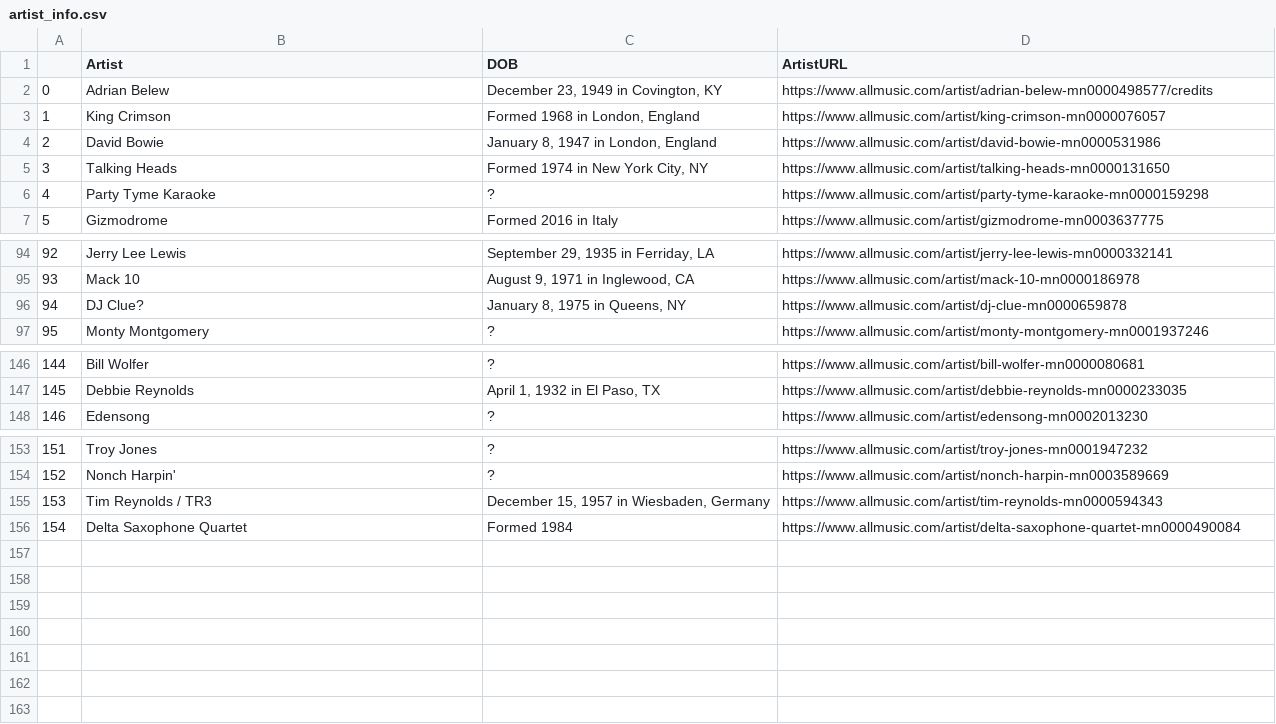
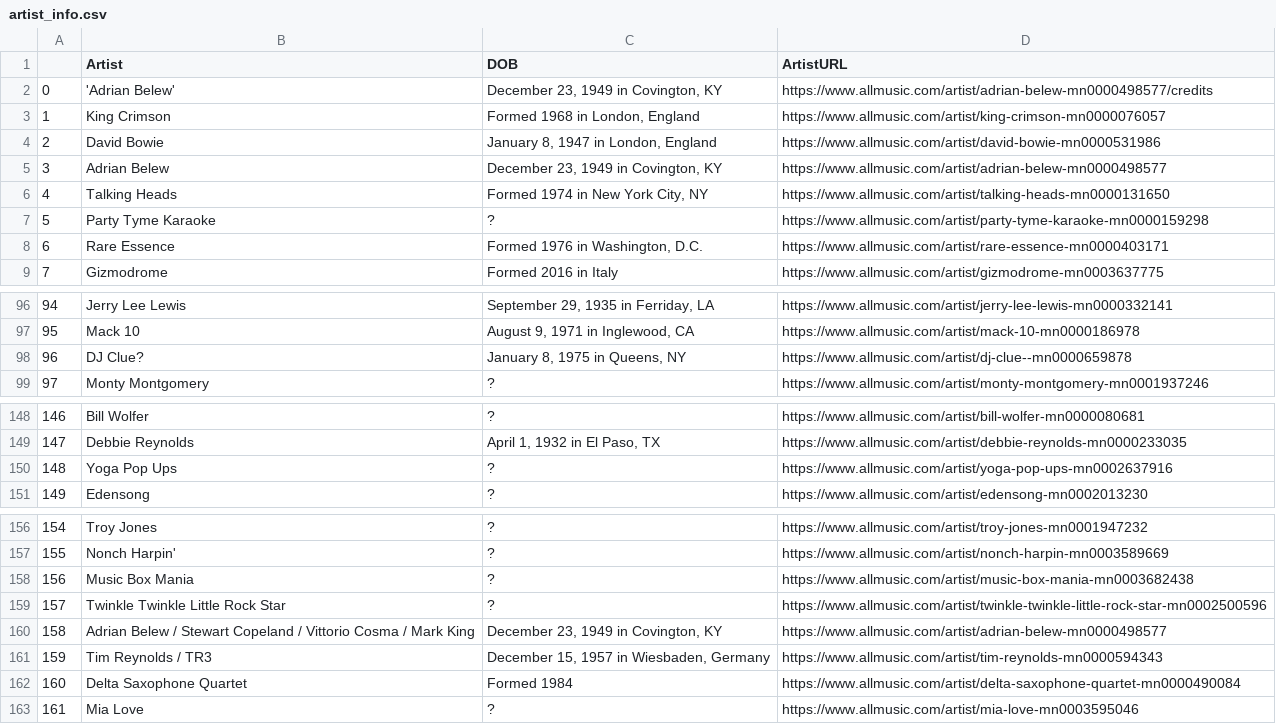
Before and after one commit to jtopor/N4J-AM-KG, a CSV file: artist_info.csv, drawn as a sheet; only a part is shown, gaps mark what is left out; addresses are those after the commit; the diff names each change by its address in the sheet, - before the commit and + after, or states it on an @@ line.

```diff
--- a/artist_info.csv
+++ b/artist_info.csv
-B2 (Artist): Adrian Belew
+B2 (Artist): 'Adrian Belew'
+row 5: 3 | Adrian Belew | December 23, 1949 in Covington, KY | https://www.allmusic.com/artist/adrian-belew-mn0000498577
@@ column A renumbered between rows 6 and 162 @@
+row 8: 6 | Rare Essence | Formed 1976 in Washington, D.C. | https://www.allmusic.com/artist/rare-essence-mn0000403171
-D98 (ArtistURL): https://www.allmusic.com/artist/dj-clue-mn0000659878
+D98 (ArtistURL): https://www.allmusic.com/artist/dj-clue--mn0000659878
+row 150: 148 | Yoga Pop Ups | ? | https://www.allmusic.com/artist/yoga-pop-ups-mn0002637916
+row 158: 156 | Music Box Mania | ? | https://www.allmusic.com/artist/music-box-mania-mn0003682438
+row 159: 157 | Twinkle Twinkle Little Rock Star | ? | https://www.allmusic.com/artist/twinkle-twinkle-little-rock-star-mn0002500596
+row 160: 158 | Adrian Belew / Stewart Copeland / Vittorio Cosma / Mark King | December 23, 1949 in Covington, KY | https://www.allmusic.com/artist/adrian-belew-mn0000498577
+row 163: 161 | Mia Love | ? | https://www.allmusic.com/artist/mia-love-mn0003595046
```
Also changed, not shown: album_info.csv, artist_credits.csv, 4 other files.
